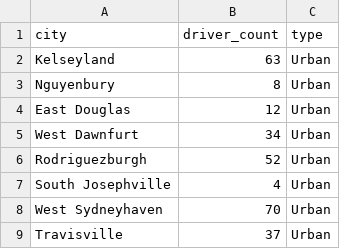
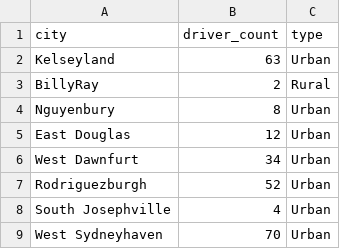
Before and after one commit to NeonDataTrail/python-challenge, a CSV file: Pyber/raw_data/city_data.csv, drawn as a sheet; only a part is shown; the shorter side is filled out with more unchanged rows.

Commit message:
Homework Week05

```diff
--- a/Pyber/raw_data/city_data.csv
+++ b/Pyber/raw_data/city_data.csv
@@ -2,2 +2,3 @@ city,driver_count,type
 Kelseyland,63,Urban
+BillyRay,2,Rural
 Nguyenbury,8,Urban
```
